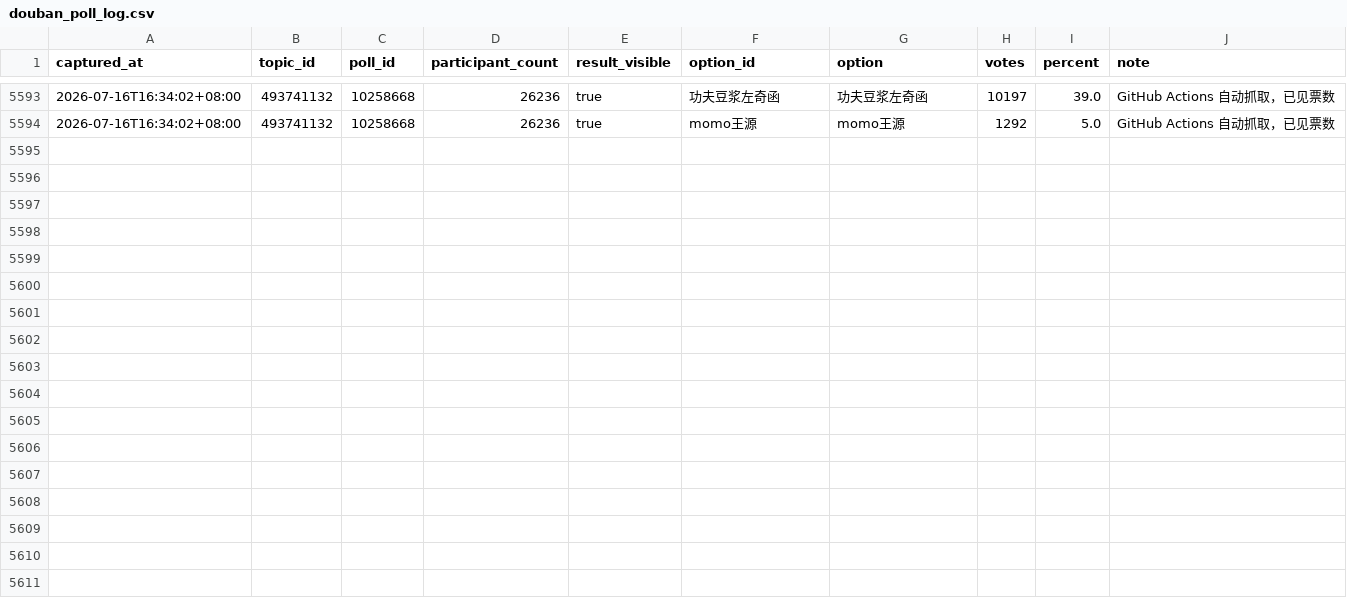
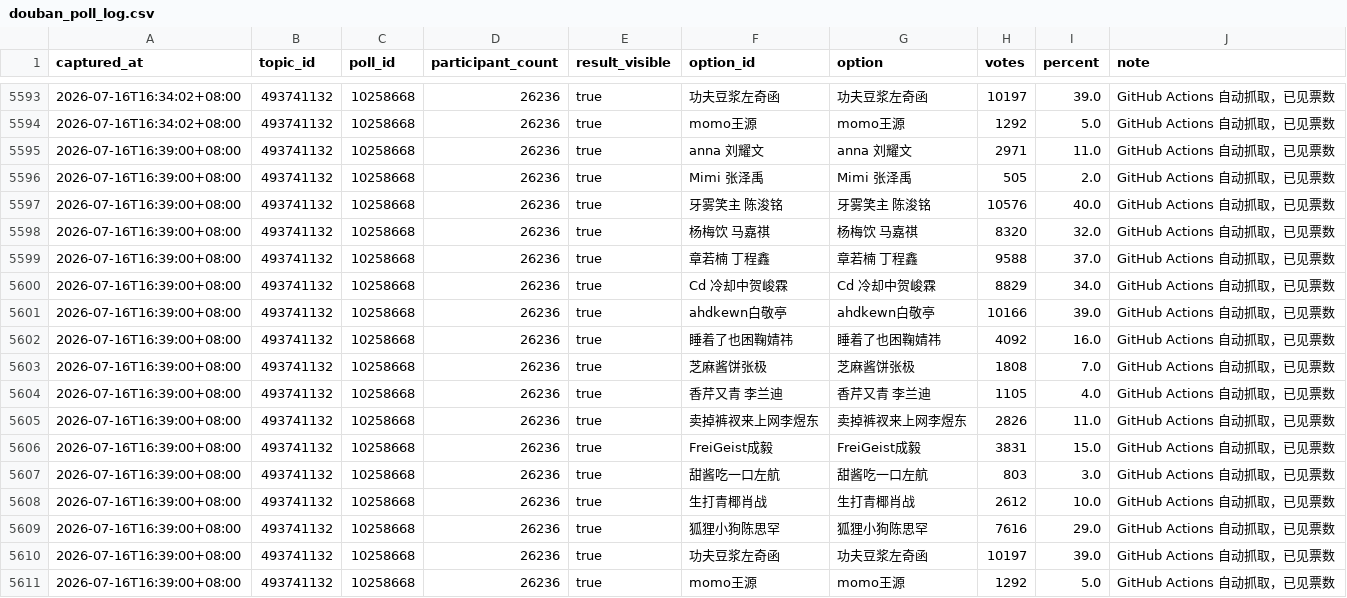
Before and after one commit to if-wannable/if-wannable.github.io, a CSV file: douban_poll_log.csv, drawn as a sheet; only a part is shown, gaps mark what is left out.

```diff
--- a/douban_poll_log.csv
+++ b/douban_poll_log.csv
@@ -5594 +5594,18 @@ captured_at,topic_id,poll_id,participant_count,result_visible,option_id,option,v
 2026-07-16T16:34:02+08:00,493741132,10258668,26236,true,momo王源,momo王源,1292,5.0,GitHub Actions 自动抓取，已见票数
+2026-07-16T16:39:00+08:00,493741132,10258668,26236,true,anna 刘耀文,anna 刘耀文,2971,11.0,GitHub Actions 自动抓取，已见票数
+2026-07-16T16:39:00+08:00,493741132,10258668,26236,true,Mimi 张泽禹,Mimi 张泽禹,505,2.0,GitHub Actions 自动抓取，已见票数
+2026-07-16T16:39:00+08:00,493741132,10258668,26236,true,牙雾笑主 陈浚铭,牙雾笑主 陈浚铭,10576,40.0,GitHub Actions 自动抓取，已见票数
+2026-07-16T16:39:00+08:00,493741132,10258668,26236,true,杨梅饮 马嘉祺,杨梅饮 马嘉祺,8320,32.0,GitHub Actions 自动抓取，已见票数
+2026-07-16T16:39:00+08:00,493741132,10258668,26236,true,章若楠 丁程鑫,章若楠 丁程鑫,9588,37.0,GitHub Actions 自动抓取，已见票数
+2026-07-16T16:39:00+08:00,493741132,10258668,26236,true,Cd 冷却中贺峻霖,Cd 冷却中贺峻霖,8829,34.0,GitHub Actions 自动抓取，已见票数
+2026-07-16T16:39:00+08:00,493741132,10258668,26236,true,ahdkewn白敬亭,ahdkewn白敬亭,10166,39.0,GitHub Actions 自动抓取，已见票数
+2026-07-16T16:39:00+08:00,493741132,10258668,26236,true,睡着了也困鞠婧祎,睡着了也困鞠婧祎,4092,16.0,GitHub Actions 自动抓取，已见票数
+2026-07-16T16:39:00+08:00,493741132,10258668,26236,true,芝麻酱饼张极,芝麻酱饼张极,1808,7.0,GitHub Actions 自动抓取，已见票数
+2026-07-16T16:39:00+08:00,493741132,10258668,26236,true,香芹又青 李兰迪,香芹又青 李兰迪,1105,4.0,GitHub Actions 自动抓取，已见票数
+2026-07-16T16:39:00+08:00,493741132,10258668,26236,true,卖掉裤衩来上网李煜东,卖掉裤衩来上网李煜东,2826,11.0,GitHub Actions 自动抓取，已见票数
+2026-07-16T16:39:00+08:00,493741132,10258668,26236,true,FreiGeist成毅,FreiGeist成毅,3831,15.0,GitHub Actions 自动抓取，已见票数
+2026-07-16T16:39:00+08:00,493741132,10258668,26236,true,甜酱吃一口左航,甜酱吃一口左航,803,3.0,GitHub Actions 自动抓取，已见票数
+2026-07-16T16:39:00+08:00,493741132,10258668,26236,true,生打青椰肖战,生打青椰肖战,2612,10.0,GitHub Actions 自动抓取，已见票数
+2026-07-16T16:39:00+08:00,493741132,10258668,26236,true,狐狸小狗陈思罕,狐狸小狗陈思罕,7616,29.0,GitHub Actions 自动抓取，已见票数
+2026-07-16T16:39:00+08:00,493741132,10258668,26236,true,功夫豆浆左奇函,功夫豆浆左奇函,10197,39.0,GitHub Actions 自动抓取，已见票数
+2026-07-16T16:39:00+08:00,493741132,10258668,26236,true,momo王源,momo王源,1292,5.0,GitHub Actions 自动抓取，已见票数
```
